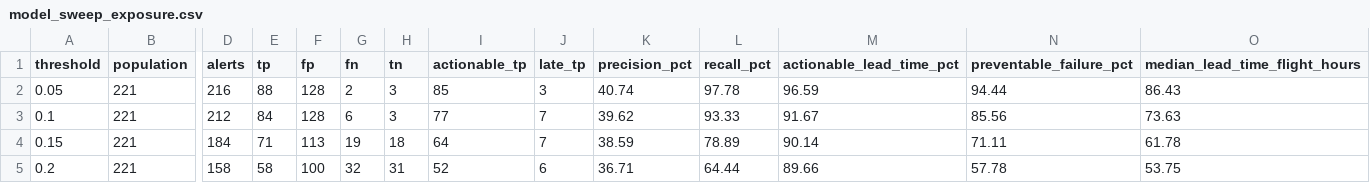
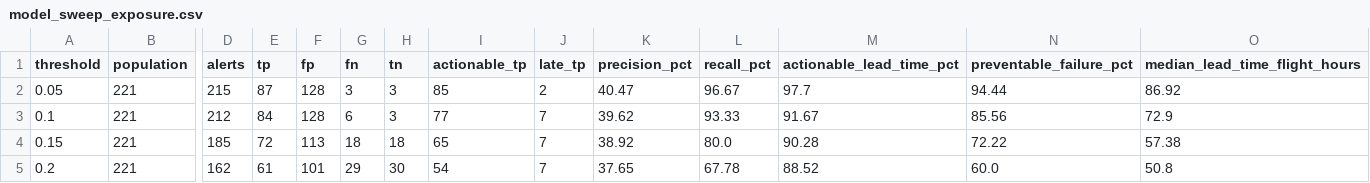
Before and after one commit to inoufalhumaidi/analytics-portfolio, a CSV file: project-5-meridian-uav/python/outputs/model_sweep_exposure.csv, drawn as a sheet; only a part is shown, gaps mark what is left out; the diff covers the shown part only; the diff names each change by its address in the sheet, - before the commit and + after, or states it on an @@ line.

```diff
--- a/project-5-meridian-uav/python/outputs/model_sweep_exposure.csv
+++ b/project-5-meridian-uav/python/outputs/model_sweep_exposure.csv
-D2 (alerts): 216
+D2 (alerts): 215
-E2 (tp): 88
+E2 (tp): 87
-G2 (fn): 2
+G2 (fn): 3
-J2 (late_tp): 3
+J2 (late_tp): 2
-K2 (precision_pct): 40.74
+K2 (precision_pct): 40.47
-L2 (recall_pct): 97.78
+L2 (recall_pct): 96.67
-M2 (actionable_lead_time_pct): 96.59
+M2 (actionable_lead_time_pct): 97.7
-O2 (median_lead_time_flight_hours): 86.43
+O2 (median_lead_time_flight_hours): 86.92
-O3 (median_lead_time_flight_hours): 73.63
+O3 (median_lead_time_flight_hours): 72.9
-D4 (alerts): 184
+D4 (alerts): 185
-E4 (tp): 71
+E4 (tp): 72
-G4 (fn): 19
+G4 (fn): 18
-I4 (actionable_tp): 64
+I4 (actionable_tp): 65
-K4 (precision_pct): 38.59
+K4 (precision_pct): 38.92
-L4 (recall_pct): 78.89
+L4 (recall_pct): 80.0
-M4 (actionable_lead_time_pct): 90.14
+M4 (actionable_lead_time_pct): 90.28
-N4 (preventable_failure_pct): 71.11
+N4 (preventable_failure_pct): 72.22
-O4 (median_lead_time_flight_hours): 61.78
+O4 (median_lead_time_flight_hours): 57.38
-D5 (alerts): 158
+D5 (alerts): 162
-E5 (tp): 58
+E5 (tp): 61
-F5 (fp): 100
+F5 (fp): 101
-G5 (fn): 32
+G5 (fn): 29
-H5 (tn): 31
+H5 (tn): 30
-I5 (actionable_tp): 52
+I5 (actionable_tp): 54
-J5 (late_tp): 6
+J5 (late_tp): 7
-K5 (precision_pct): 36.71
+K5 (precision_pct): 37.65
-L5 (recall_pct): 64.44
+L5 (recall_pct): 67.78
-M5 (actionable_lead_time_pct): 89.66
+M5 (actionable_lead_time_pct): 88.52
-N5 (preventable_failure_pct): 57.78
+N5 (preventable_failure_pct): 60.0
-O5 (median_lead_time_flight_hours): 53.75
+O5 (median_lead_time_flight_hours): 50.8
```
Also changed, not shown: 79 edited cells elsewhere in this file, project-5-meridian-uav/python/outputs/model_sweep_both.csv, project-5-meridian-uav/python/outputs/model_sweep_telemetry.csv, 13 other files.
